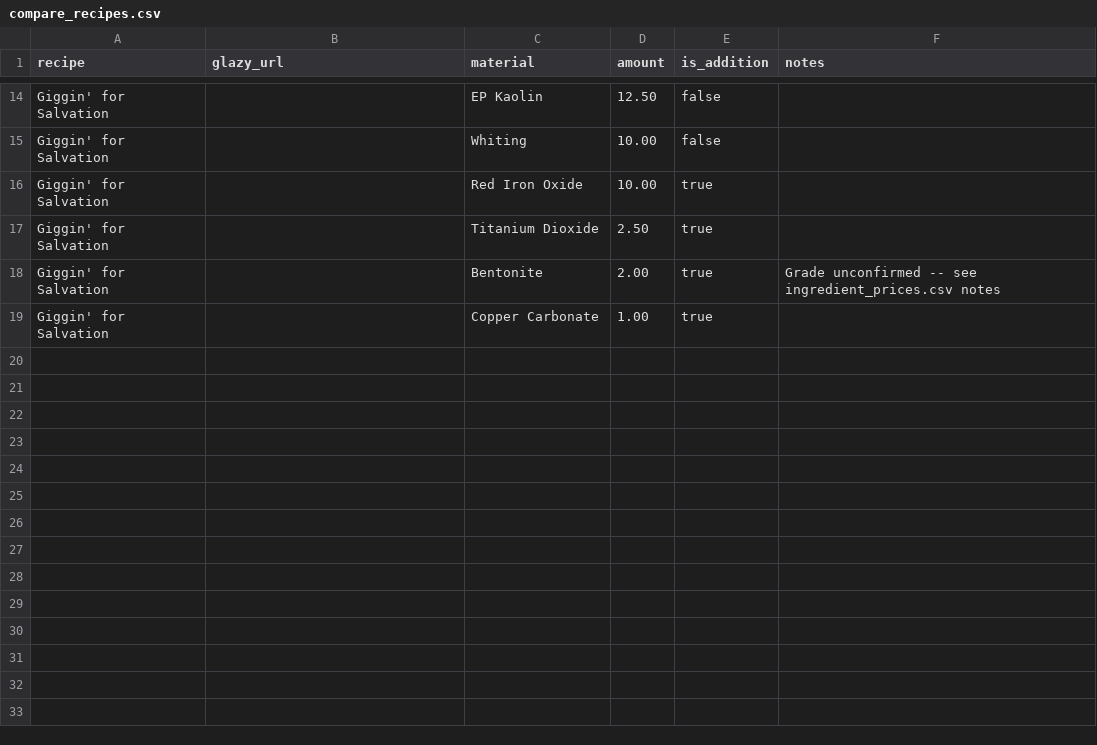
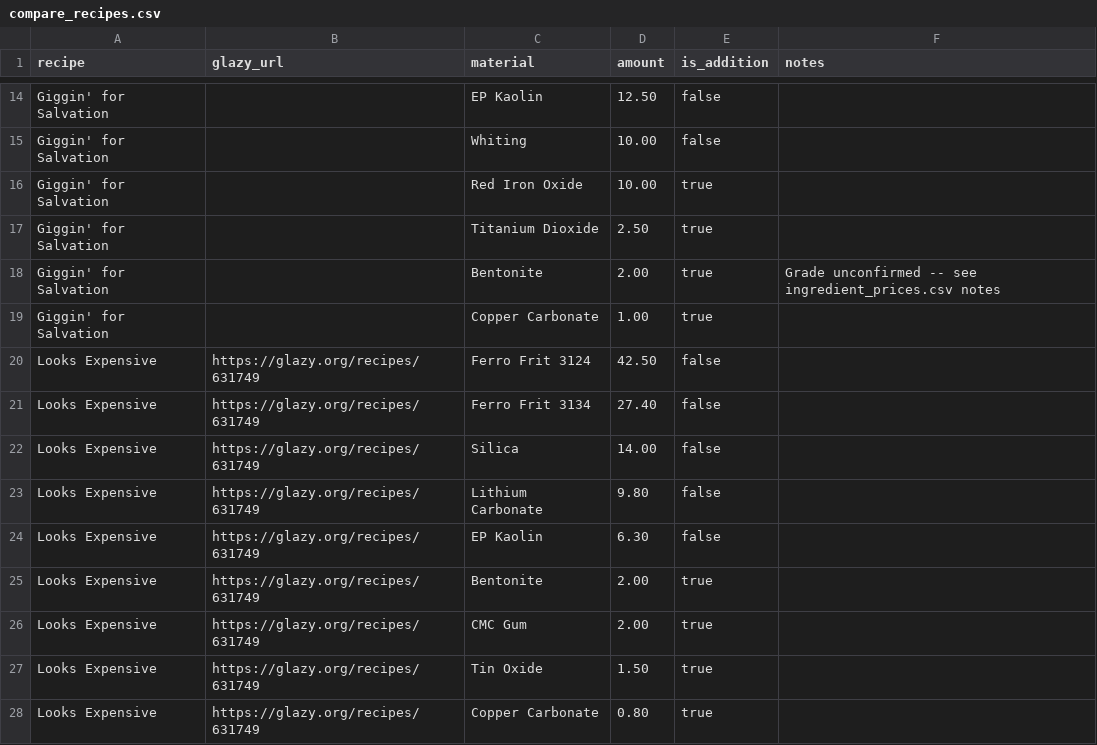
Before and after one commit to jakeYeager/analysis-glazes, a CSV file: recipes/compare_recipes.csv, drawn as a sheet; only a part is shown, gaps mark what is left out; the diff names each change by its address in the sheet, - before the commit and + after, or states it on an @@ line.

```diff
--- a/recipes/compare_recipes.csv
+++ b/recipes/compare_recipes.csv
+row 20: Looks Expensive | https://glazy.org/recipes/631749 | Ferro Frit 3124 | 42.50 | false
+row 21: Looks Expensive | https://glazy.org/recipes/631749 | Ferro Frit 3134 | 27.40 | false
+row 22: Looks Expensive | https://glazy.org/recipes/631749 | Silica | 14.00 | false
+row 23: Looks Expensive | https://glazy.org/recipes/631749 | Lithium Carbonate | 9.80 | false
+row 24: Looks Expensive | https://glazy.org/recipes/631749 | EP Kaolin | 6.30 | false
+row 25: Looks Expensive | https://glazy.org/recipes/631749 | Bentonite | 2.00 | true
+row 26: Looks Expensive | https://glazy.org/recipes/631749 | CMC Gum | 2.00 | true
+row 27: Looks Expensive | https://glazy.org/recipes/631749 | Tin Oxide | 1.50 | true
+row 28: Looks Expensive | https://glazy.org/recipes/631749 | Copper Carbonate | 0.80 | true
```
Also changed, not shown: 7 other files.
